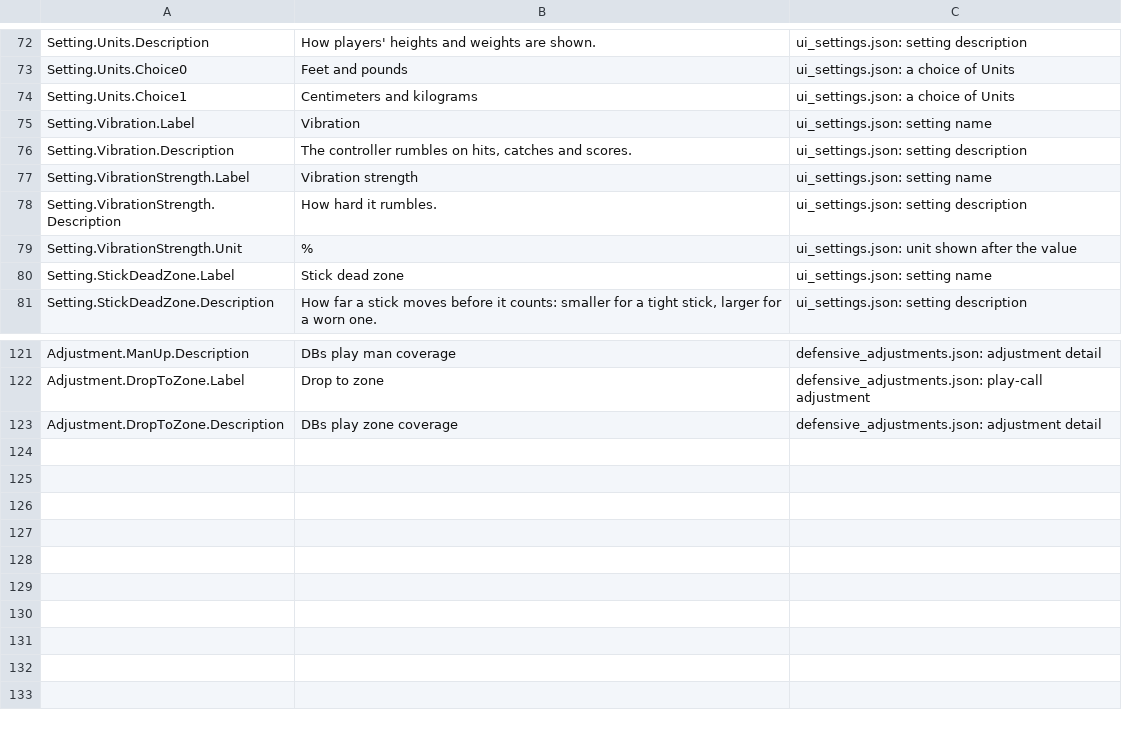
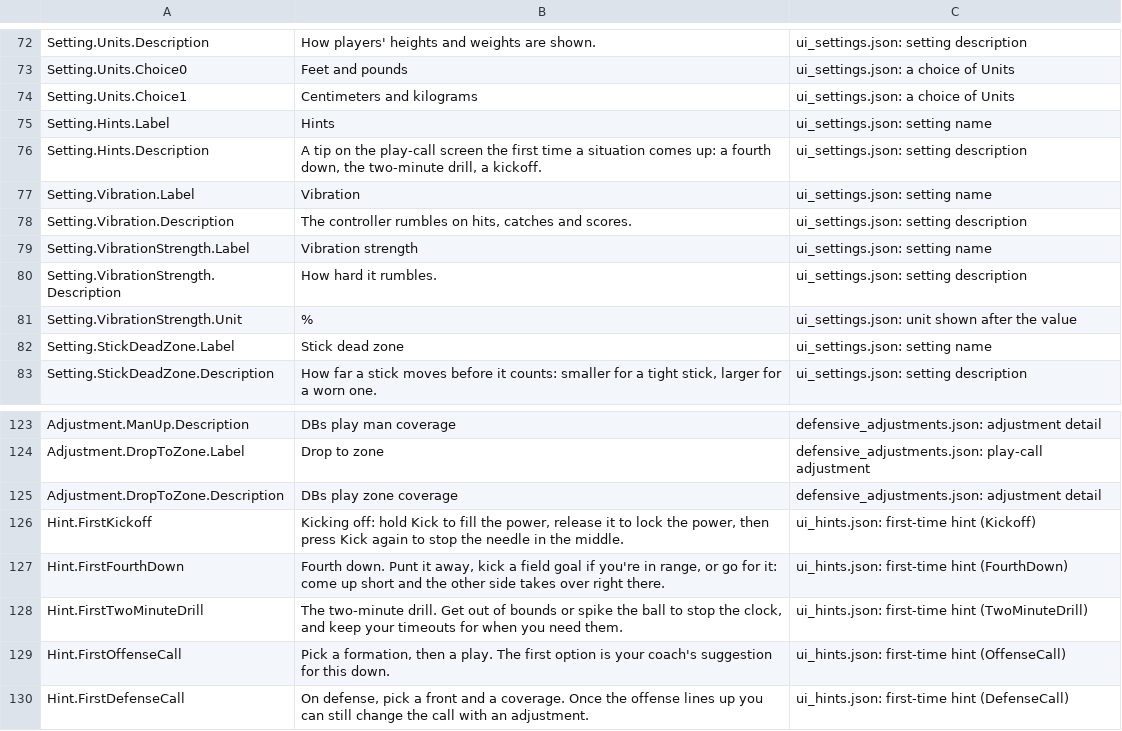
Before and after one commit to agentchieflou/play-sports, a CSV file: Data/ui_text_data.csv, drawn as a sheet; only a part is shown, gaps mark what is left out.

```diff
--- a/Data/ui_text_data.csv
+++ b/Data/ui_text_data.csv
@@ -74,2 +74,4 @@
 "Setting.Units.Choice1","Centimeters and kilograms","ui_settings.json: a choice of Units"
+"Setting.Hints.Label","Hints","ui_settings.json: setting name"
+"Setting.Hints.Description","A tip on the play-call screen the first time a situation comes up: a fourth down, the two-minute drill, a kickoff.","ui_settings.json: setting description"
 "Setting.Vibration.Label","Vibration","ui_settings.json: setting name"
@@ -123 +125,6 @@
 "Adjustment.DropToZone.Description","DBs play zone coverage","defensive_adjustments.json: adjustment detail"
+"Hint.FirstKickoff","Kicking off: hold Kick to fill the power, release it to lock the power, then press Kick again to stop the needle in the middle.","ui_hints.json: first-time hint (Kickoff)"
+"Hint.FirstFourthDown","Fourth down. Punt it away, kick a field goal if you're in range, or go for it: come up short and the other side takes over right there.","ui_hints.json: first-time hint (FourthDown)"
+"Hint.FirstTwoMinuteDrill","The two-minute drill. Get out of bounds or spike the ball to stop the clock, and keep your timeouts for when you need them.","ui_hints.json: first-time hint (TwoMinuteDrill)"
+"Hint.FirstOffenseCall","Pick a formation, then a play. The first option is your coach's suggestion for this down.","ui_hints.json: first-time hint (OffenseCall)"
+"Hint.FirstDefenseCall","On defense, pick a front and a coverage. Once the offense lines up you can still change the call with an adjustment.","ui_hints.json: first-time hint (DefenseCall)"
```
Also changed, not shown: Data/ui_text.csv, 18 other files.
